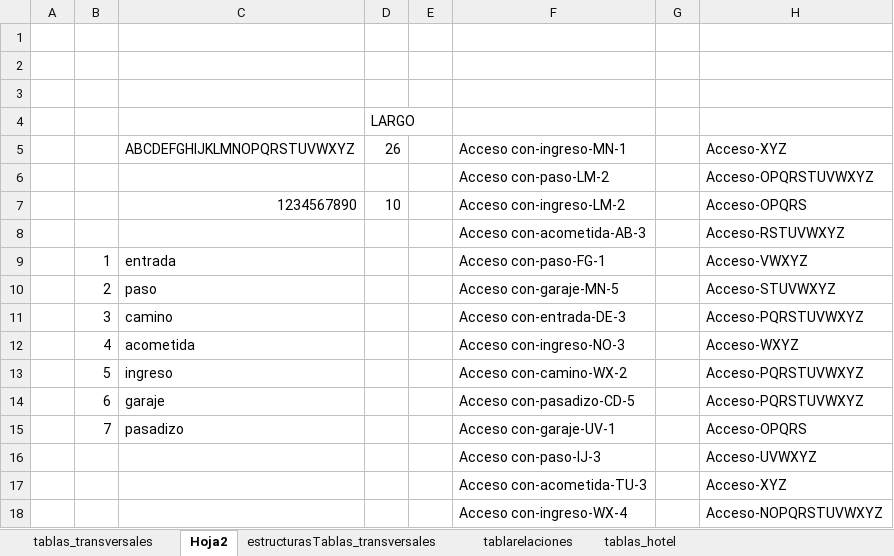
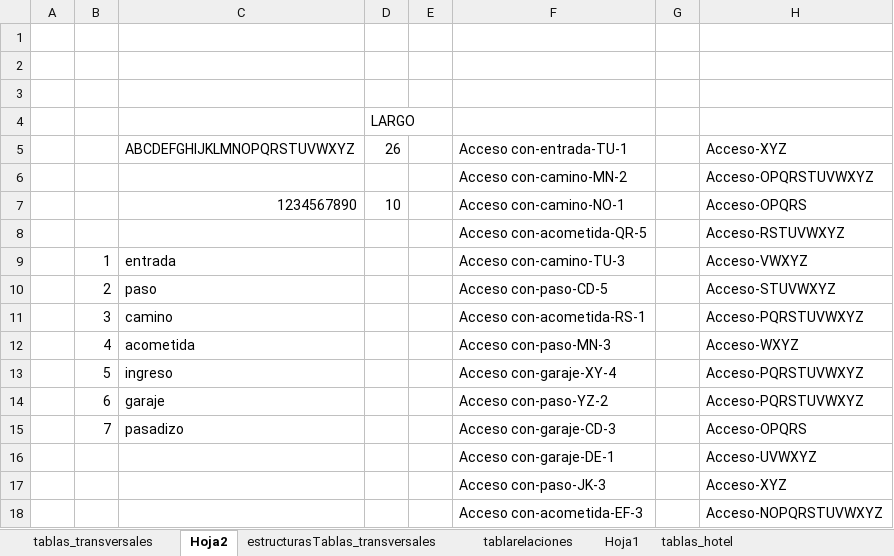
Before and after one commit to desarrollosamr/turismo, an Excel workbook: bd/tablas_hotel_v001.xlsx, sheet Hoja2, drawn as a sheet; values as stored, in another font and other column widths than the file's, no borders; the diff names each change by its address in the sheet, - before the commit and + after, or states it on an @@ line.

```diff
--- a/bd/tablas_hotel_v001.xlsx (sheet Hoja2)
+++ b/bd/tablas_hotel_v001.xlsx (sheet Hoja2)
+sheet tab: Hoja1
-F5: Acceso con-ingreso-MN-1
+F5: Acceso con-entrada-TU-1
-F6: Acceso con-paso-LM-2
+F6: Acceso con-camino-MN-2
-F7: Acceso con-ingreso-LM-2
+F7: Acceso con-camino-NO-1
-F8: Acceso con-acometida-AB-3
+F8: Acceso con-acometida-QR-5
-F9: Acceso con-paso-FG-1
+F9: Acceso con-camino-TU-3
-F10: Acceso con-garaje-MN-5
+F10: Acceso con-paso-CD-5
-F11: Acceso con-entrada-DE-3
+F11: Acceso con-acometida-RS-1
-F12: Acceso con-ingreso-NO-3
+F12: Acceso con-paso-MN-3
-F13: Acceso con-camino-WX-2
+F13: Acceso con-garaje-XY-4
-F14: Acceso con-pasadizo-CD-5
+F14: Acceso con-paso-YZ-2
-F15: Acceso con-garaje-UV-1
+F15: Acceso con-garaje-CD-3
-F16: Acceso con-paso-IJ-3
+F16: Acceso con-garaje-DE-1
-F17: Acceso con-acometida-TU-3
+F17: Acceso con-paso-JK-3
-F18: Acceso con-ingreso-WX-4
+F18: Acceso con-acometida-EF-3
```
Also changed, not shown: sheet tablarelaciones, sheet estructuras_datos_organizacion, sheet tablas_transversales, sheet pruebas, sheet Hoja5, 11 other files.
